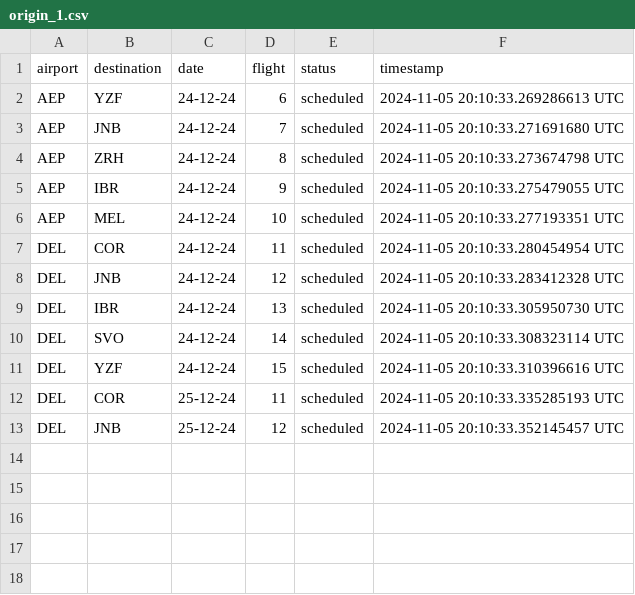
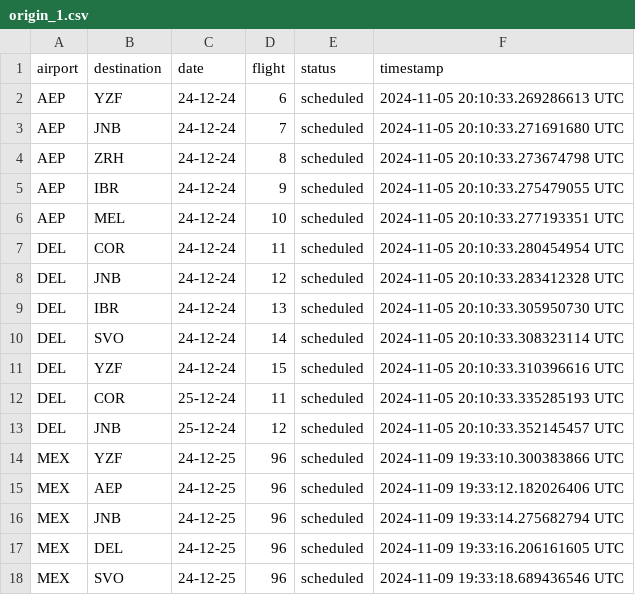
Before and after one commit to Jmenechian/Cassandra-Like-DB, a CSV file: src/tables/origin_1.csv, drawn as a sheet.

```diff
--- a/src/tables/origin_1.csv
+++ b/src/tables/origin_1.csv
@@ -13 +13,6 @@ DEL,COR,25-12-24,11,scheduled,2024-11-05 20:10:33.335285193 UTC
 DEL,JNB,25-12-24,12,scheduled,2024-11-05 20:10:33.352145457 UTC
+MEX,YZF,24-12-25,96,scheduled,2024-11-09 19:33:10.300383866 UTC
+MEX,AEP,24-12-25,96,scheduled,2024-11-09 19:33:12.182026406 UTC
+MEX,JNB,24-12-25,96,scheduled,2024-11-09 19:33:14.275682794 UTC
+MEX,DEL,24-12-25,96,scheduled,2024-11-09 19:33:16.206161605 UTC
+MEX,SVO,24-12-25,96,scheduled,2024-11-09 19:33:18.689436546 UTC
```
Also changed, not shown: src/tables/origin_3.csv, src/tables/origin_5.csv, 5 other files.
